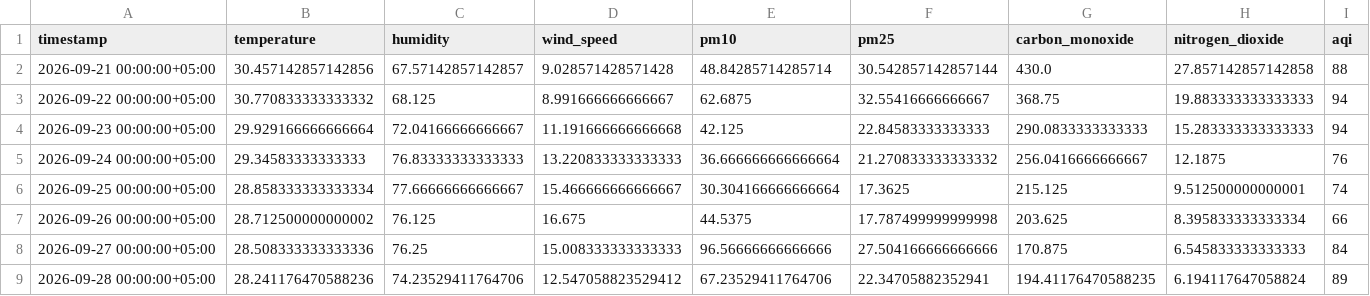
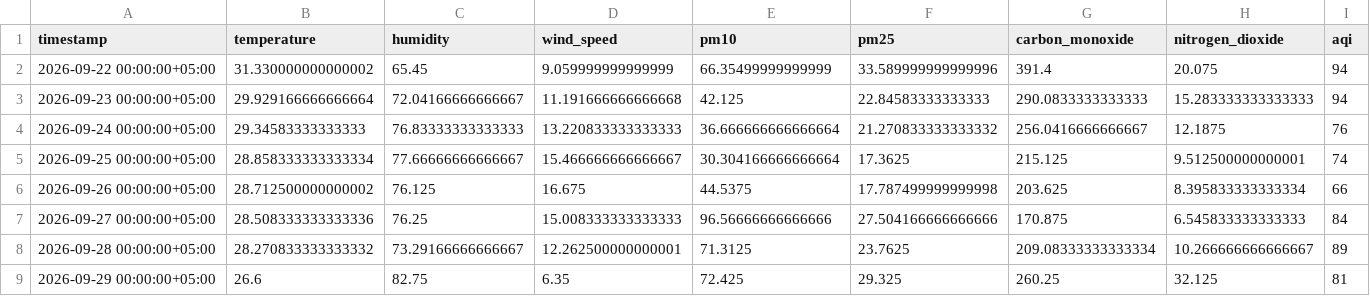
Before and after one commit to Qar-Raz/AQI-Predictor, a CSV file: data/last_7_days_daily_data.csv, drawn as a sheet.

Commit message:
Automated data update and aggregation

```diff
--- a/data/last_7_days_daily_data.csv
+++ b/data/last_7_days_daily_data.csv
@@ -1,4 +1,3 @@
 timestamp,temperature,humidity,wind_speed,pm10,pm25,carbon_monoxide,nitrogen_dioxide,aqi
-2026-09-21 00:00:00+05:00,30.457142857142856,67.57142857142857,9.028571428571428,48.84285714285714,30.542857142857144,430.0,27.857142857142858,88
-2026-09-22 00:00:00+05:00,30.770833333333332,68.125,8.991666666666667,62.6875,32.55416666666667,368.75,19.883333333333333,94
+2026-09-22 00:00:00+05:00,31.330000000000002,65.45,9.059999999999999,66.35499999999999,33.589999999999996,391.4,20.075,94
 2026-09-23 00:00:00+05:00,29.929166666666664,72.04166666666667,11.191666666666668,42.125,22.84583333333333,290.0833333333333,15.283333333333333,94
@@ -8,2 +7,3 @@ timestamp,temperature,humidity,wind_speed,pm10,pm25,carbon_monoxide,nitrogen_dio
 2026-09-27 00:00:00+05:00,28.508333333333336,76.25,15.008333333333333,96.56666666666666,27.504166666666666,170.875,6.545833333333333,84
-2026-09-28 00:00:00+05:00,28.241176470588236,74.23529411764706,12.547058823529412,67.23529411764706,22.34705882352941,194.41176470588235,6.194117647058824,89
+2026-09-28 00:00:00+05:00,28.270833333333332,73.29166666666667,12.262500000000001,71.3125,23.7625,209.08333333333334,10.266666666666667,89
+2026-09-29 00:00:00+05:00,26.6,82.75,6.35,72.425,29.325,260.25,32.125,81
```
Also changed, not shown: data/karachi_daily_data_5_years.csv, data/last_7_days_hourly_data.csv.
